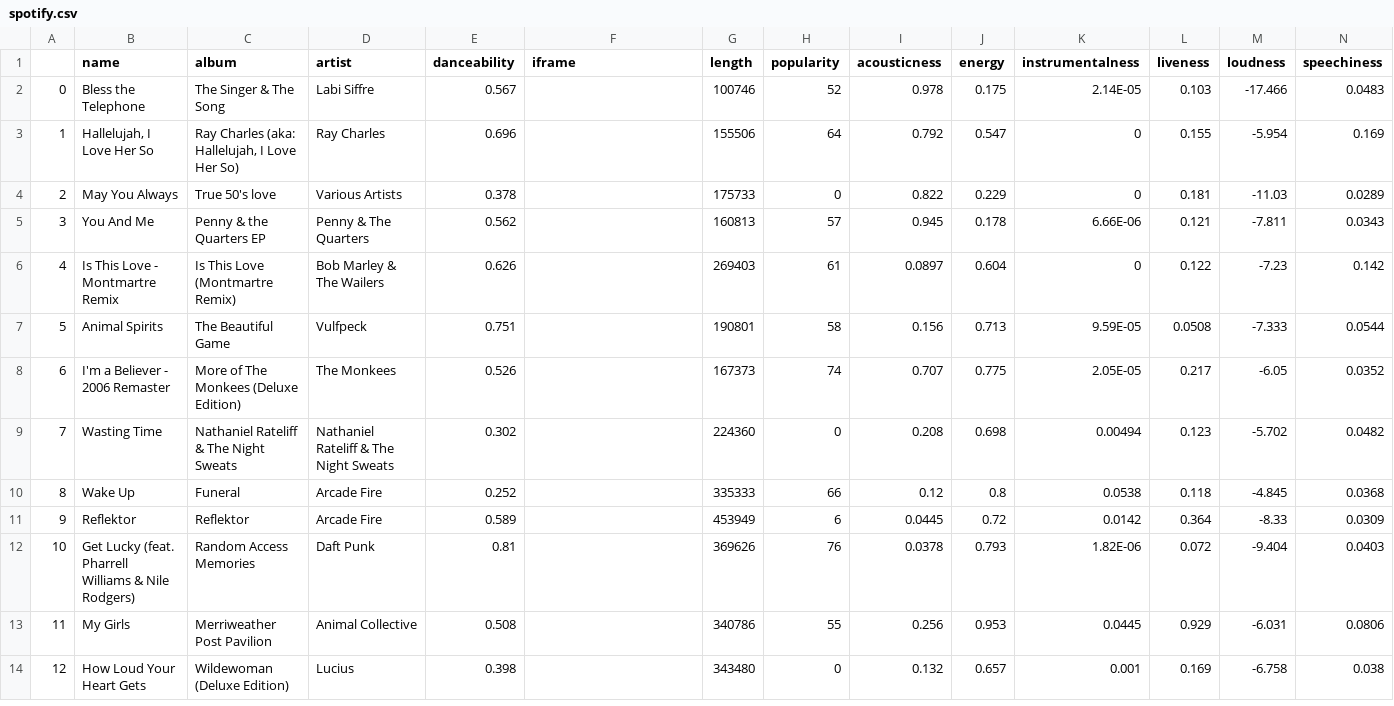
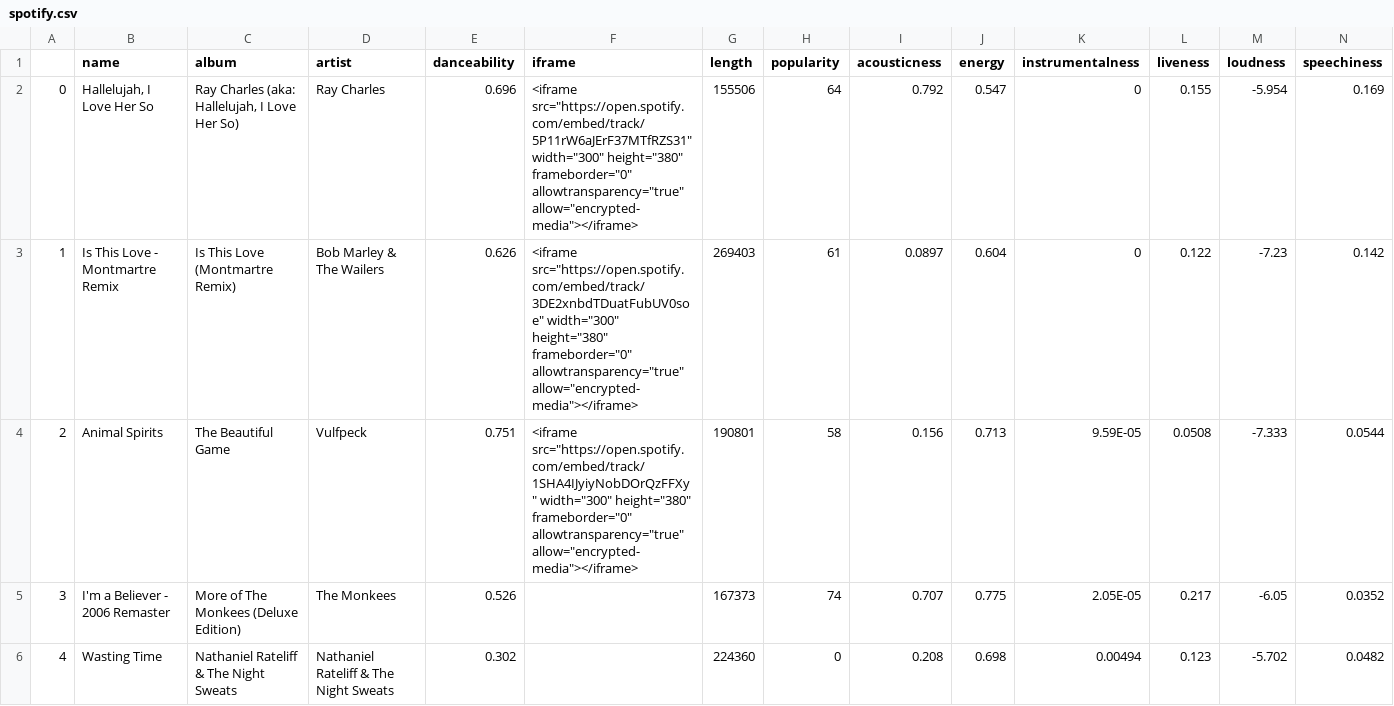
Before and after one commit to tollsforthee/weddingtester, a CSV file: spotify.csv, drawn as a sheet; only a part is shown; the shorter side is filled out with more unchanged rows; removed rows and columns are numbered as before the commit, all else as after; rows hold the shown columns only; the diff names each change by its address in the sheet, - before the commit and + after, or states it on an @@ line.

Commit message:
Add files via upload

```diff
--- a/spotify.csv
+++ b/spotify.csv
-row 2: 0 | Bless the Telephone | The Singer & The Song | Labi Siffre | 0.567 |  | 100746 | 52 | 0.978 | 0.175 | 2.14E-05 | 0.103 | -17.466 | 0.0483
@@ column A renumbered from row 2 down @@
-F2 (iframe): (empty)
+F2 (iframe): <iframe src="https://open.spotify.com/embed/track/5P11rW6aJErF37MTfRZS31" width="300" height="380" frameborder="0" allowtransparency="true" allow="encrypted-media"></iframe>
-row 4: 2 | May You Always | True 50's love | Various Artists | 0.378 |  | 175733 | 0 | 0.822 | 0.229 | 0 | 0.181 | -11.03 | 0.0289
-row 5: 3 | You And Me | Penny & the Quarters EP | Penny & The Quarters | 0.562 |  | 160813 | 57 | 0.945 | 0.178 | 6.66E-06 | 0.121 | -7.811 | 0.0343
-F3 (iframe): (empty)
+F3 (iframe): <iframe src="https://open.spotify.com/embed/track/3DE2xnbdTDuatFubUV0soe" width="300" height="380" frameborder="0" allowtransparency="true" allow="encrypted-media"></iframe>
-F4 (iframe): (empty)
+F4 (iframe): <iframe src="https://open.spotify.com/embed/track/1SHA4IJyiyNobDOrQzFFXy" width="300" height="380" frameborder="0" allowtransparency="true" allow="encrypted-media"></iframe>
```
